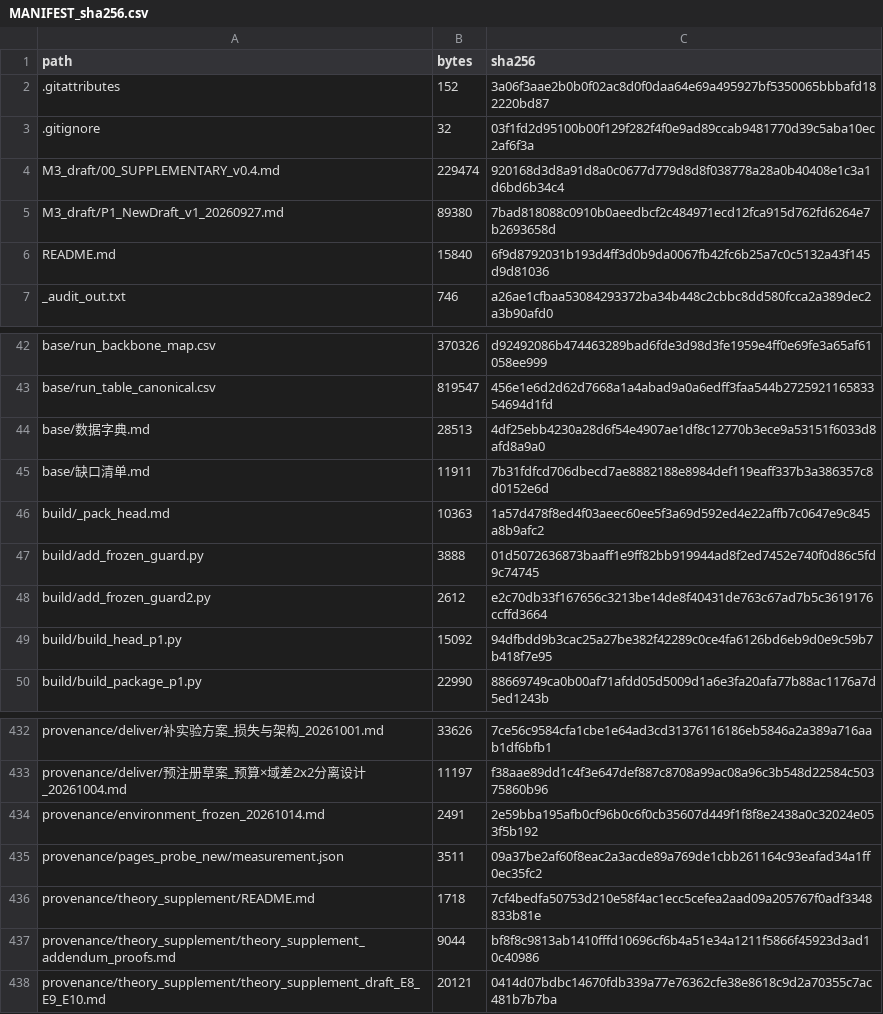
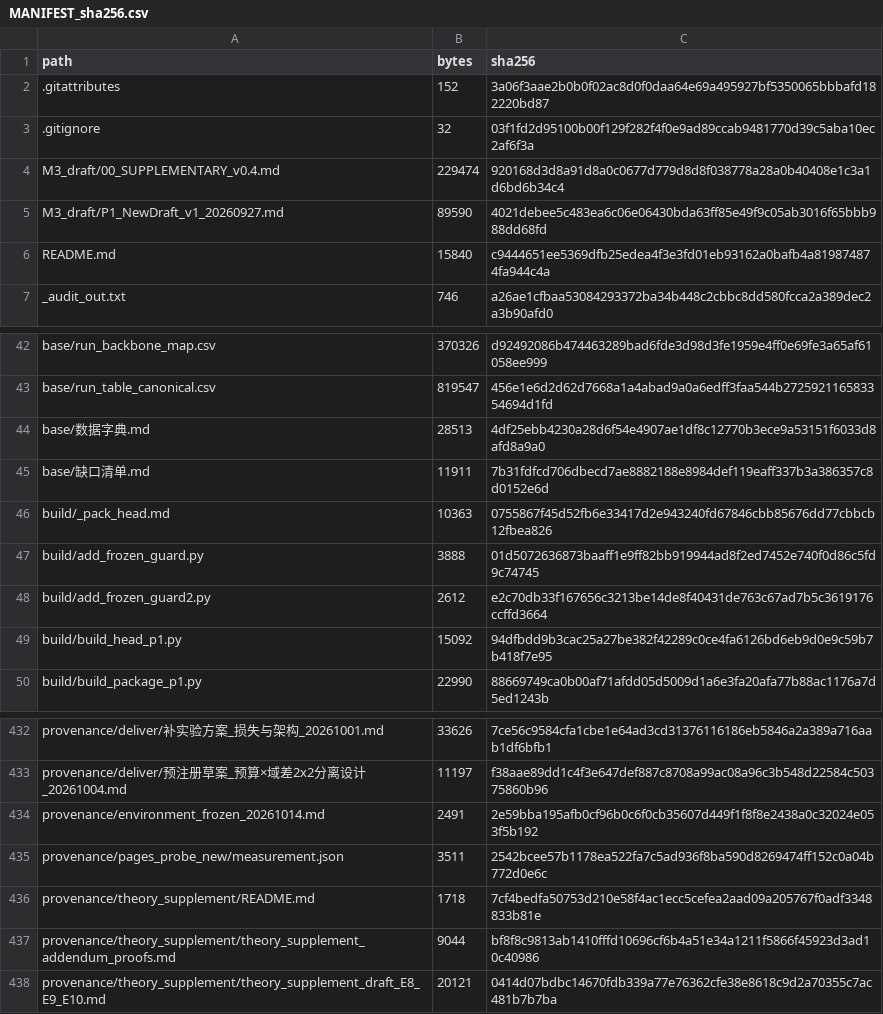
Before and after one commit to YBP2005/Cross-Domain-YOLOv12, a CSV file: MANIFEST_sha256.csv, drawn as a sheet; only a part is shown, gaps mark what is left out.

```diff
--- a/MANIFEST_sha256.csv
+++ b/MANIFEST_sha256.csv
@@ -4,4 +4,4 @@ path,bytes,sha256
 M3_draft/00_SUPPLEMENTARY_v0.4.md,229474,920168d3d8a91d8a0c0677d779d8d8f038778a28a0b40408e1c3a1d6bd6b34c4
-M3_draft/P1_NewDraft_v1_20260927.md,89380,7bad818088c0910b0aeedbcf2c484971ecd12fca915d762fd6264e7b2693658d
-README.md,15840,6f9d8792031b193d4ff3d0b9da0067fb42fc6b25a7c0c5132a43f145d9d81036
+M3_draft/P1_NewDraft_v1_20260927.md,89590,4021debee5c483ea6c06e06430bda63ff85e49f9c05ab3016f65bbb988dd68fd
+README.md,15840,c9444651ee5369dfb25edea4f3e3fd01eb93162a0bafb4a819874874fa944c4a
 _audit_out.txt,746,a26ae1cfbaa53084293372ba34b448c2cbbc8dd580fcca2a389dec2a3b90afd0
@@ -45,3 +45,3 @@ base/数据字典.md,28513,4df25ebb4230a28d6f54e4907ae1df8c12770b3ece9a53151f603
 base/缺口清单.md,11911,7b31fdfcd706dbecd7ae8882188e8984def119eaff337b3a386357c8d0152e6d
-build/_pack_head.md,10363,1a57d478f8ed4f03aeec60ee5f3a69d592ed4e22affb7c0647e9c845a8b9afc2
+build/_pack_head.md,10363,0755867f45d52fb6e33417d2e943240fd67846cbb85676dd77cbbcb12fbea826
 build/add_frozen_guard.py,3888,01d5072636873baaff1e9ff82bb919944ad8f2ed7452e740f0d86c5fd9c74745
@@ -434,3 +434,3 @@ provenance/deliver/预注册草案_预算×域差2x2分离设计_20261004.md,111
 provenance/environment_frozen_20261014.md,2491,2e59bba195afb0cf96b0c6f0cb35607d449f1f8f8e2438a0c32024e053f5b192
-provenance/pages_probe_new/measurement.json,3511,09a37be2af60f8eac2a3acde89a769de1cbb261164c93eafad34a1ff0ec35fc2
+provenance/pages_probe_new/measurement.json,3511,2542bcee57b1178ea522fa7c5ad936f8ba590d8269474ff152c0a04b772d0e6c
 provenance/theory_supplement/README.md,1718,7cf4bedfa50753d210e58f4ac1ecc5cefea2aad09a205767f0adf3348833b81e
```
Also changed, not shown: 4 other files.
